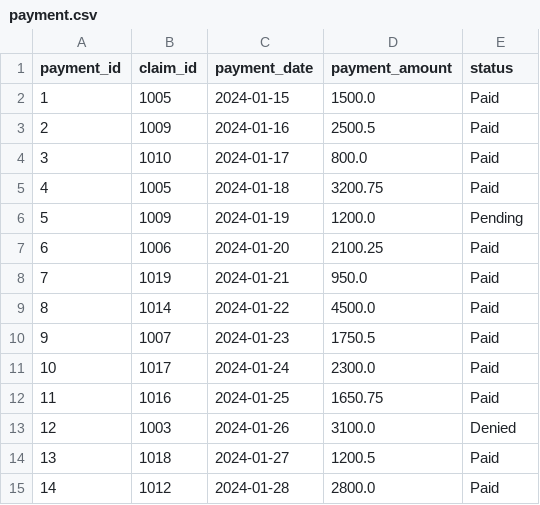
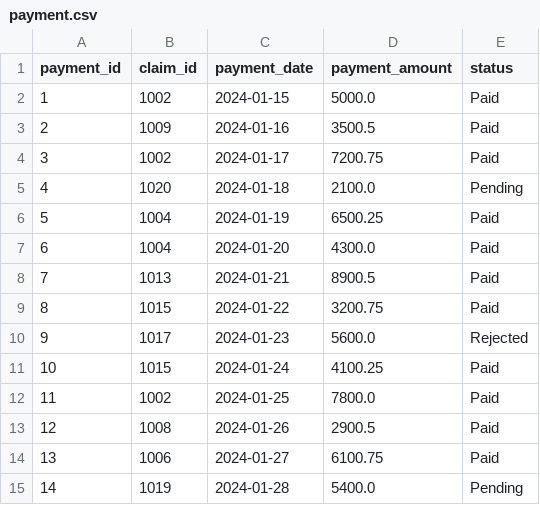
Before and after one commit to syda-ai/syda, a CSV file: examples/database_integration/output/load_schemas/payment.csv, drawn as a sheet; only a part is shown; the diff covers the shown part only.

```diff
--- a/examples/database_integration/output/load_schemas/payment.csv
+++ b/examples/database_integration/output/load_schemas/payment.csv
@@ -1,15 +1,15 @@
 payment_id,claim_id,payment_date,payment_amount,status
-1,1005,2024-01-15,1500.0,Paid
-2,1009,2024-01-16,2500.5,Paid
-3,1010,2024-01-17,800.0,Paid
-4,1005,2024-01-18,3200.75,Paid
-5,1009,2024-01-19,1200.0,Pending
-6,1006,2024-01-20,2100.25,Paid
-7,1019,2024-01-21,950.0,Paid
-8,1014,2024-01-22,4500.0,Paid
-9,1007,2024-01-23,1750.5,Paid
-10,1017,2024-01-24,2300.0,Paid
-11,1016,2024-01-25,1650.75,Paid
-12,1003,2024-01-26,3100.0,Denied
-13,1018,2024-01-27,1200.5,Paid
-14,1012,2024-01-28,2800.0,Paid
+1,1002,2024-01-15,5000.0,Paid
+2,1009,2024-01-16,3500.5,Paid
+3,1002,2024-01-17,7200.75,Paid
+4,1020,2024-01-18,2100.0,Pending
+5,1004,2024-01-19,6500.25,Paid
+6,1004,2024-01-20,4300.0,Paid
+7,1013,2024-01-21,8900.5,Paid
+8,1015,2024-01-22,3200.75,Paid
+9,1017,2024-01-23,5600.0,Rejected
+10,1015,2024-01-24,4100.25,Paid
+11,1002,2024-01-25,7800.0,Paid
+12,1008,2024-01-26,2900.5,Paid
+13,1006,2024-01-27,6100.75,Paid
+14,1019,2024-01-28,5400.0,Pending
```
Also changed, not shown: 12 edited cells elsewhere in this file, examples/database_integration/output/load_schemas/adjudication.csv, examples/database_integration/output/load_schemas/claim.csv, 21 other files.
